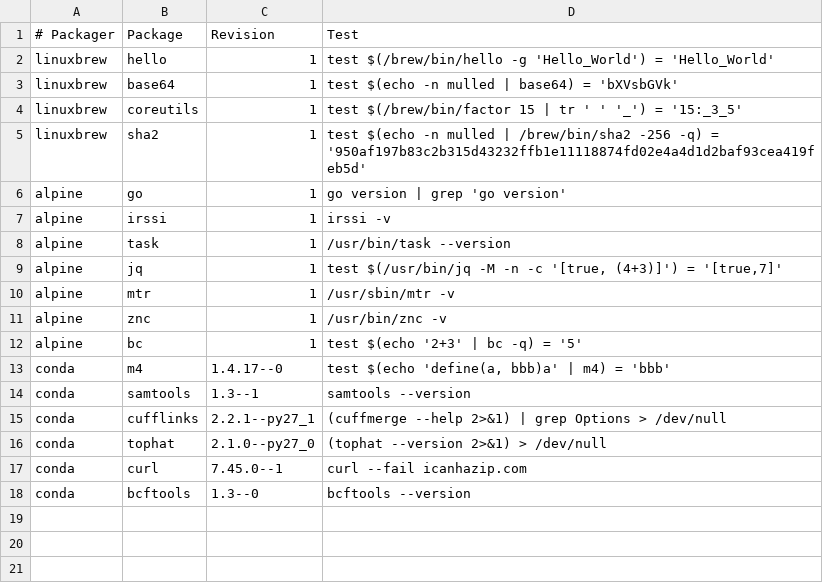
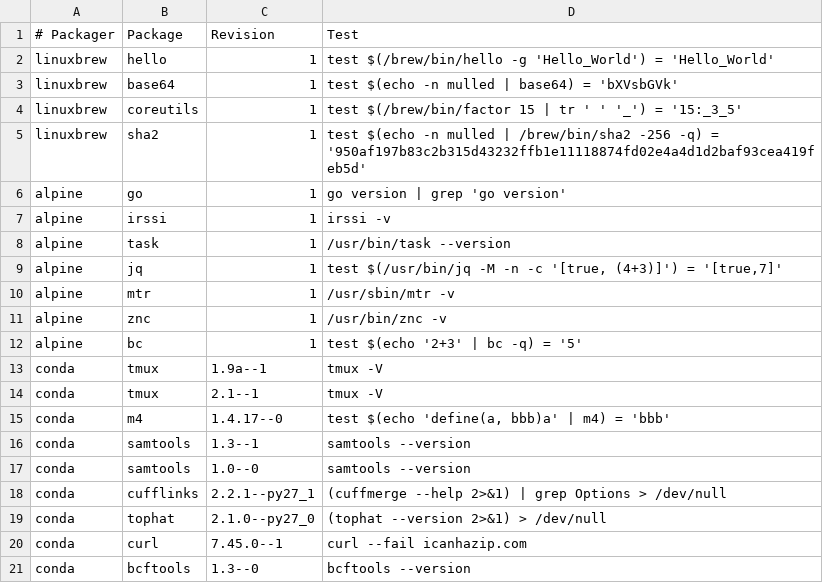
Before and after one commit to BioContainers/mulled, a TSV file: packages.tsv, drawn as a sheet.

Commit message:
Proposing tmux and adding old version of samtools

```diff
--- a/packages.tsv
+++ b/packages.tsv
@@ -12,4 +12,7 @@ alpine	znc	1	/usr/bin/znc -v
 alpine	bc	1	test $(echo '2+3' | bc -q) = '5'
+conda	tmux	1.9a--1	tmux -V
+conda	tmux	2.1--1	tmux -V
 conda	m4	1.4.17--0	test $(echo 'define(a, bbb)a' | m4) = 'bbb'
 conda	samtools	1.3--1	samtools --version
+conda	samtools	1.0--0	samtools --version
 conda	cufflinks	2.2.1--py27_1	(cuffmerge --help 2>&1) | grep Options > /dev/null
```
